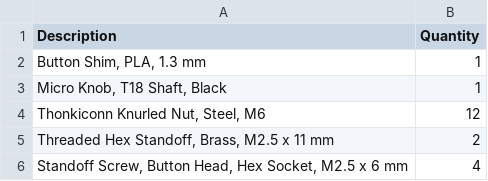
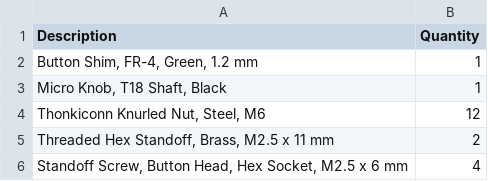
Before and after one commit to loglow/uClouds_SE, a CSV file: uClouds_SE_Hardware_BOM.csv, drawn as a sheet.

```diff
--- a/uClouds_SE_Hardware_BOM.csv
+++ b/uClouds_SE_Hardware_BOM.csv
@@ -1,3 +1,3 @@
 Description,Quantity
-"Button Shim, PLA, 1.3 mm",1
+"Button Shim, FR-4, Green, 1.2 mm",1
 "Micro Knob, T18 Shaft, Black",1
```
Also changed, not shown: uClouds_SE_PCB_Specs.csv, 10 other files.
